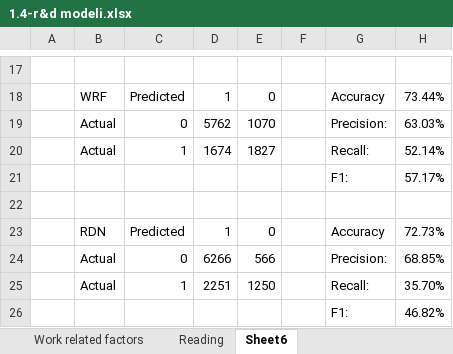
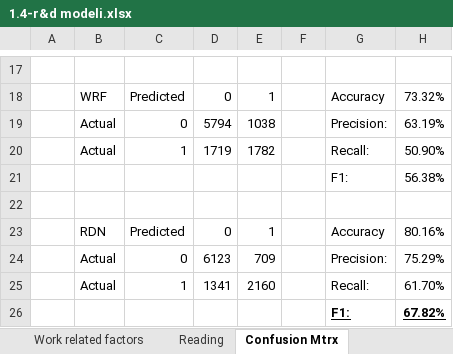
Before and after one commit to a0ris0to0te0l/AEEM, an Excel workbook: R402/1.4-r&d modeli.xlsx, sheet Confusion Mtrx, drawn as a sheet; only a part is shown, gaps mark what is left out; values as stored, in another font and other column widths than the file's, no borders; the diff covers the shown part only; the diff names each change by its address in the sheet, - before the commit and + after, or states it on an @@ line.

```diff
--- a/R402/1.4-r&d modeli.xlsx (sheet Confusion Mtrx)
+++ b/R402/1.4-r&d modeli.xlsx (sheet Confusion Mtrx)
-sheet tab: Sheet6
+sheet tab: Confusion Mtrx
-D18: 1
+D18: 0
-E18: 0
+E18: 1
-H18: 73.44%
+H18: 73.32%
-D19: 5762
+D19: 5794
-E19: 1070
+E19: 1038
-H19: 63.03%
+H19: 63.19%
-D20: 1674
+D20: 1719
-E20: 1827
+E20: 1782
-H20: 52.14%
+H20: 50.90%
-H21: 57.17%
+H21: 56.38%
-D23: 1
+D23: 0
-E23: 0
+E23: 1
-H23: 72.73%
+H23: 80.16%
-D24: 6266
+D24: 6123
-E24: 566
+E24: 709
-H24: 68.85%
+H24: 75.29%
-D25: 2251
+D25: 1341
-E25: 1250
+E25: 2160
-H25: 35.70%
+H25: 61.70%
@@ G26:H26 bold: off → on, underline: off → on @@
-H26: 46.82%
+H26: 67.82%
```
Also changed, not shown: 29 edited cells and cell formats elsewhere in this sheet, sheet Appliances connected with R&D, sheet Leasure Activites, sheet Work related factors, sheet Reading, sheet Basic Demographics, formulas that keep their value, 2 other files.
